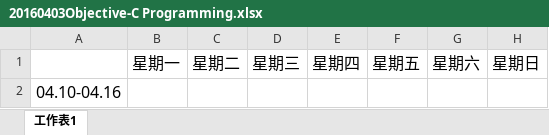
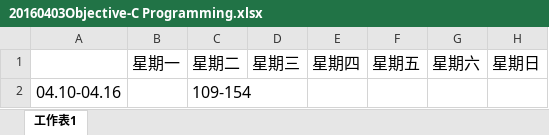
Before and after one commit to yoferzhang/ReadingNotes, an Excel workbook: 时间记录/20160403Objective-C Programming.xlsx, sheet 工作表1, drawn as a sheet; values as stored, in another font and other column widths than the file's, no borders; the diff names each change by its address in the sheet, - before the commit and + after, or states it on an @@ line.

```diff
--- a/时间记录/20160403Objective-C Programming.xlsx (sheet 工作表1)
+++ b/时间记录/20160403Objective-C Programming.xlsx (sheet 工作表1)
-C2: (empty)
+C2: 109-154
```
Also changed, not shown: 3 other files.
